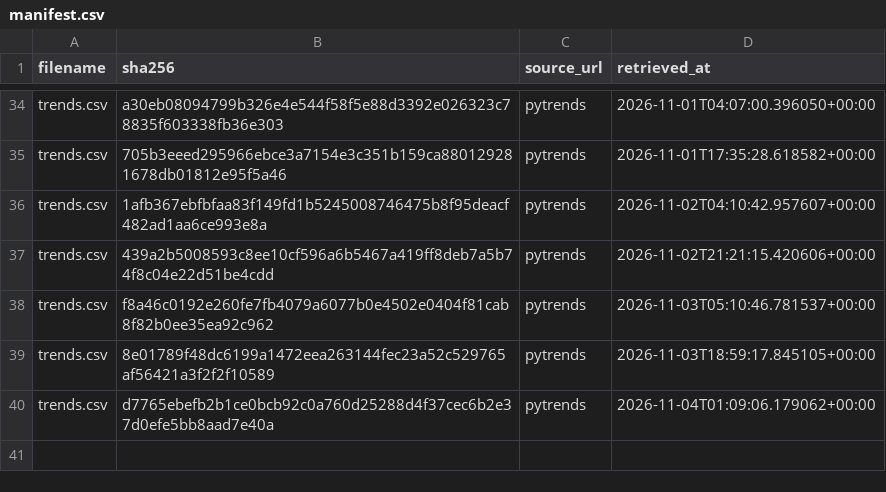
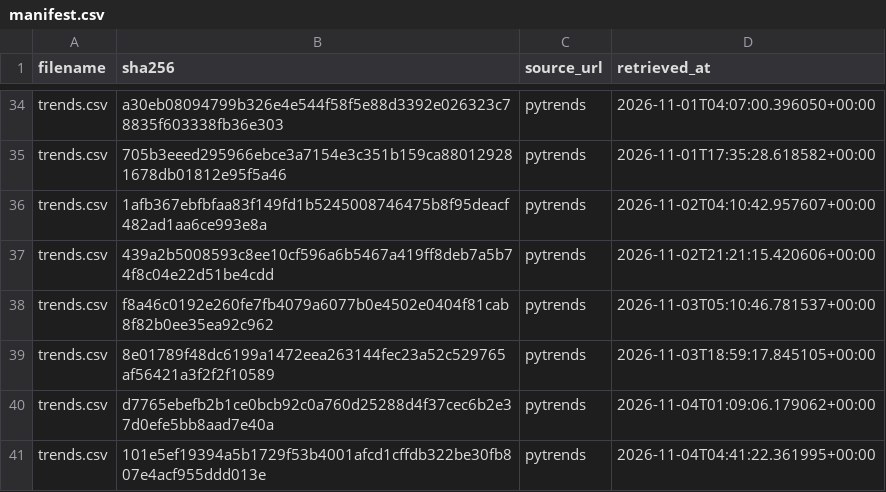
Before and after one commit to tienspz/AICOR, a CSV file: data/raw/trends/manifest.csv, drawn as a sheet; only a part is shown, gaps mark what is left out; the diff names each change by its address in the sheet, - before the commit and + after, or states it on an @@ line.

```diff
--- a/data/raw/trends/manifest.csv
+++ b/data/raw/trends/manifest.csv
+row 41: trends.csv | 101e5ef19394a5b1729f53b4001afcd1cffdb322be30fb807e4acf955ddd013e | pytrends | 2026-11-04T04:41:22.361995+00:00
```
Also changed, not shown: data/processed/analysis_results.csv, data/processed/features_quarterly.csv, 16 other files.
